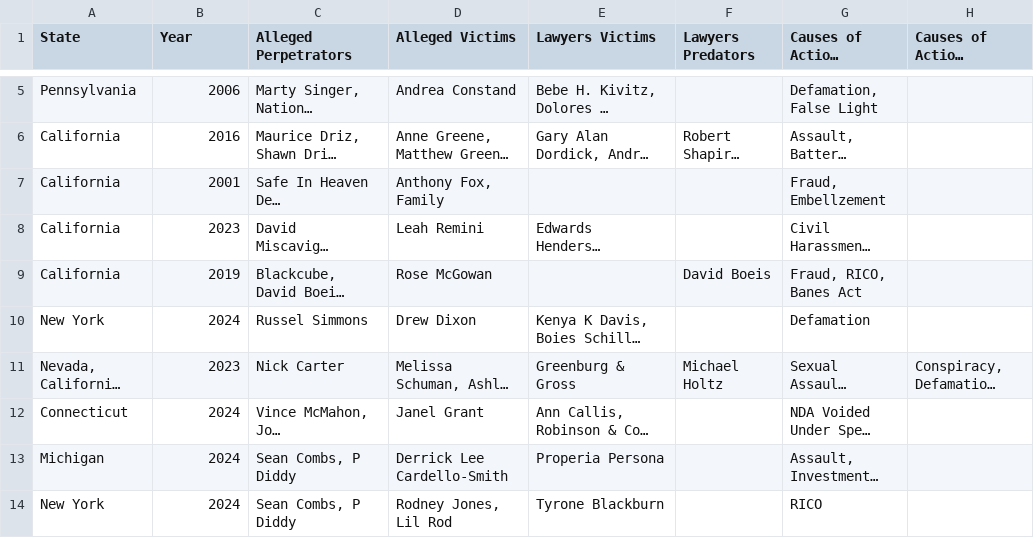
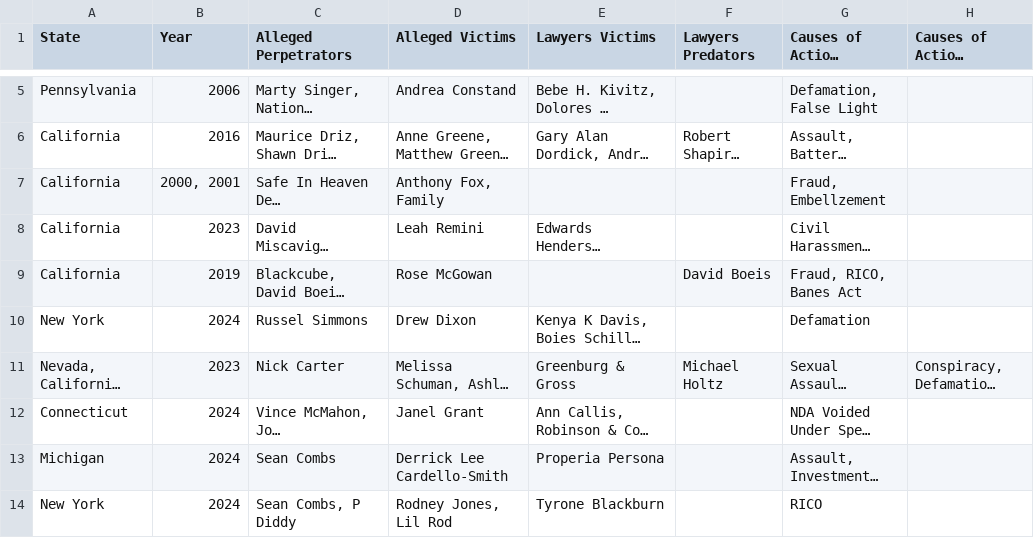
Before and after one commit to RescueSocial/Victims_Cases_Film-Music-Arts, a CSV file: Cases in Film_Music_Arts - Filed Cases.csv, drawn as a sheet; only a part is shown, gaps mark what is left out; long unchanged cells end in …; the diff names each change by its address in the sheet, - before the commit and + after, or states it on an @@ line.

Commit message:
Cases in Film, Music, Arts - Filed Cases

```diff
--- a/Cases in Film_Music_Arts - Filed Cases.csv
+++ b/Cases in Film_Music_Arts - Filed Cases.csv
-B7 (Year): 2001
+B7 (Year): 2000, 2001
-C13 (Alleged Perpetrators): Sean Combs, P Diddy
+C13 (Alleged Perpetrators): Sean Combs
```
